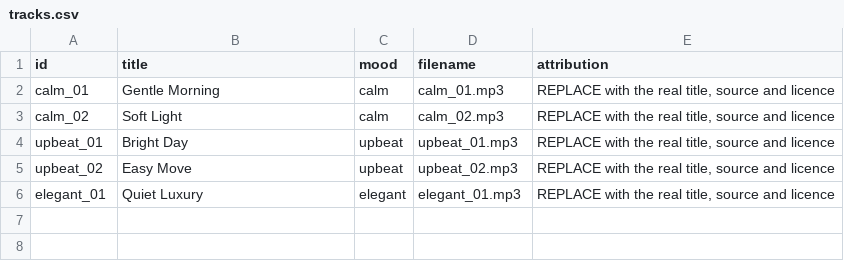
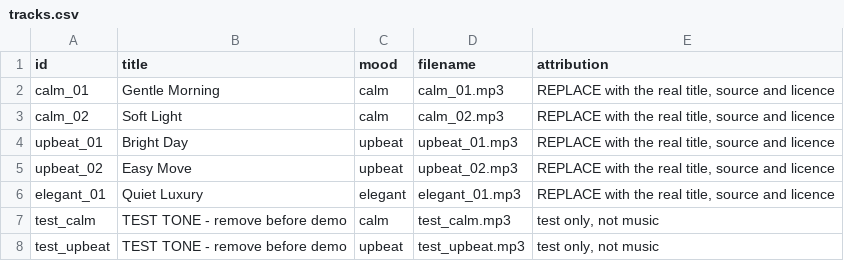
Before and after one commit to malmiO/PQF, a CSV file: backend/assets/music/tracks.csv, drawn as a sheet.

```diff
--- a/backend/assets/music/tracks.csv
+++ b/backend/assets/music/tracks.csv
@@ -6 +6,3 @@ upbeat_02,Easy Move,upbeat,upbeat_02.mp3,"REPLACE with the real title, source an
 elegant_01,Quiet Luxury,elegant,elegant_01.mp3,"REPLACE with the real title, source and licence"
+test_calm,TEST TONE - remove before demo,calm,test_calm.mp3,"test only, not music"
+test_upbeat,TEST TONE - remove before demo,upbeat,test_upbeat.mp3,"test only, not music"
```
Also changed, not shown: 27 other files.
